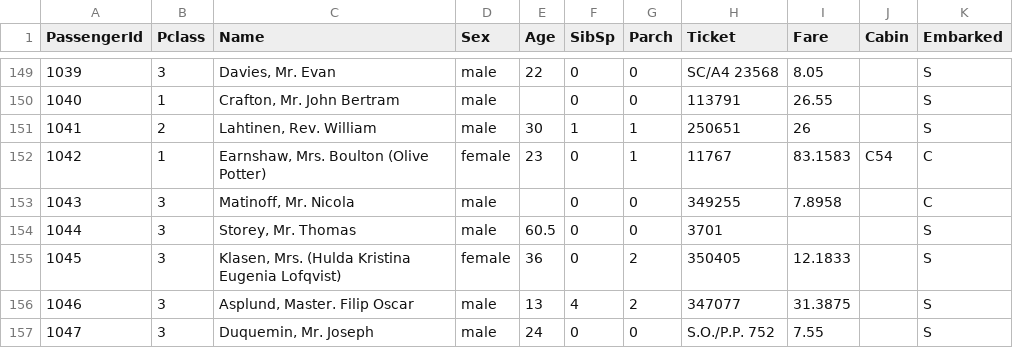
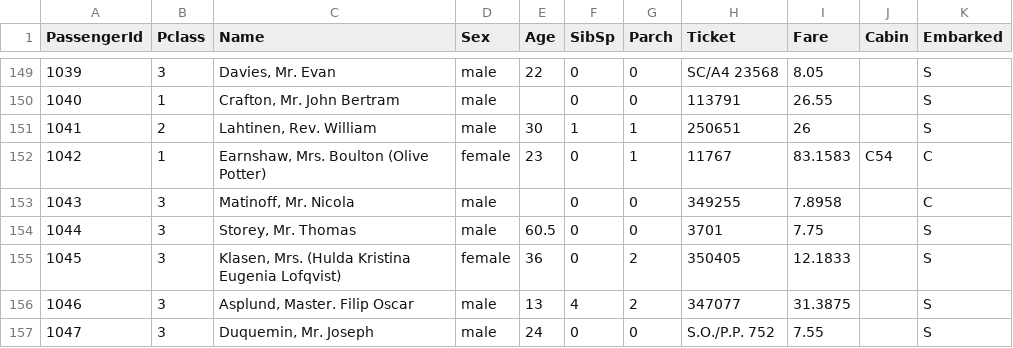
Before and after one commit to Fahim17/Kaggle_Competitions, a CSV file: Titanic/data/test.csv, drawn as a sheet; only a part is shown, gaps mark what is left out.

Commit message:
Titanic done!!

```diff
--- a/Titanic/data/test.csv
+++ b/Titanic/data/test.csv
@@ -153,3 +153,3 @@ PassengerId,Pclass,Name,Sex,Age,SibSp,Parch,Ticket,Fare,Cabin,Embarked
 1043,3,"Matinoff, Mr. Nicola",male,,0,0,349255,7.8958,,C
-1044,3,"Storey, Mr. Thomas",male,60.5,0,0,3701,,,S
+1044,3,"Storey, Mr. Thomas",male,60.5,0,0,3701,7.75,,S
 1045,3,"Klasen, Mrs. (Hulda Kristina Eugenia Lofqvist)",female,36,0,2,350405,12.1833,,S
```
Also changed, not shown: 10 other files.
